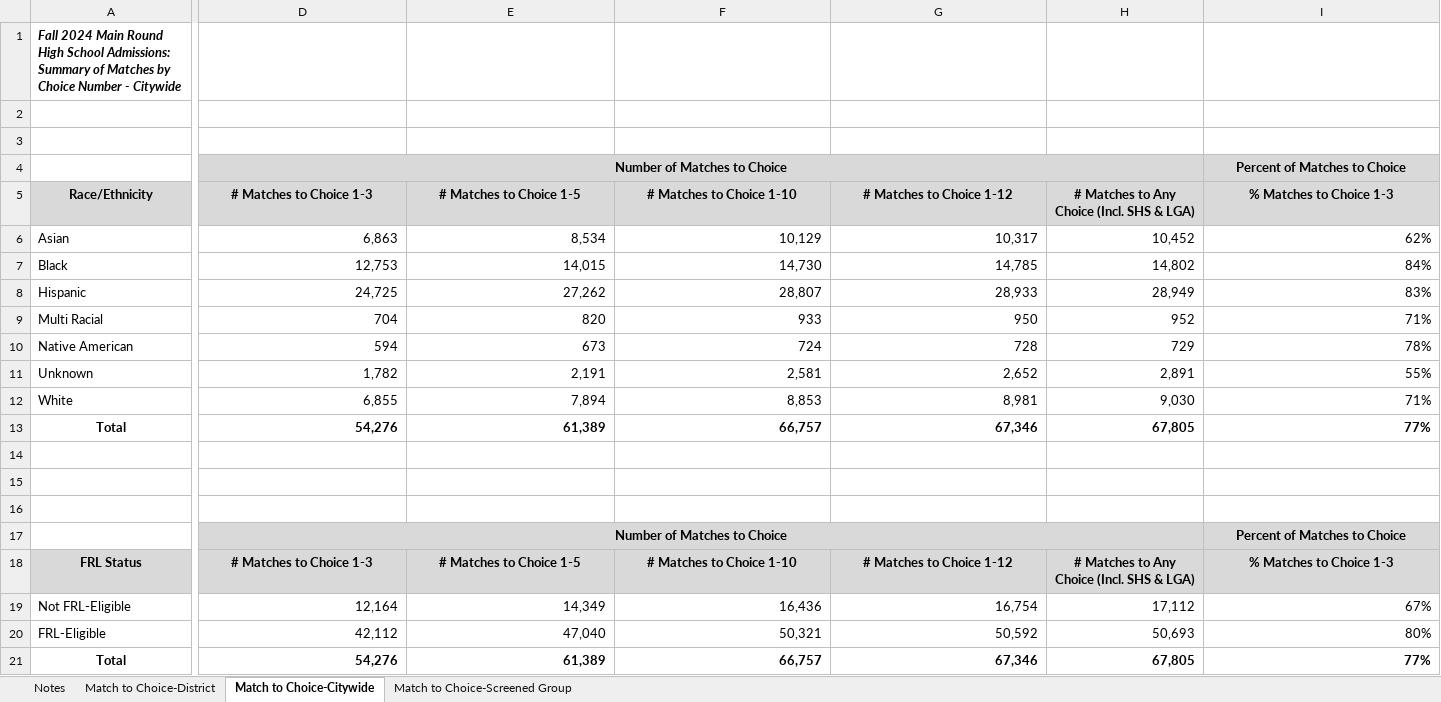
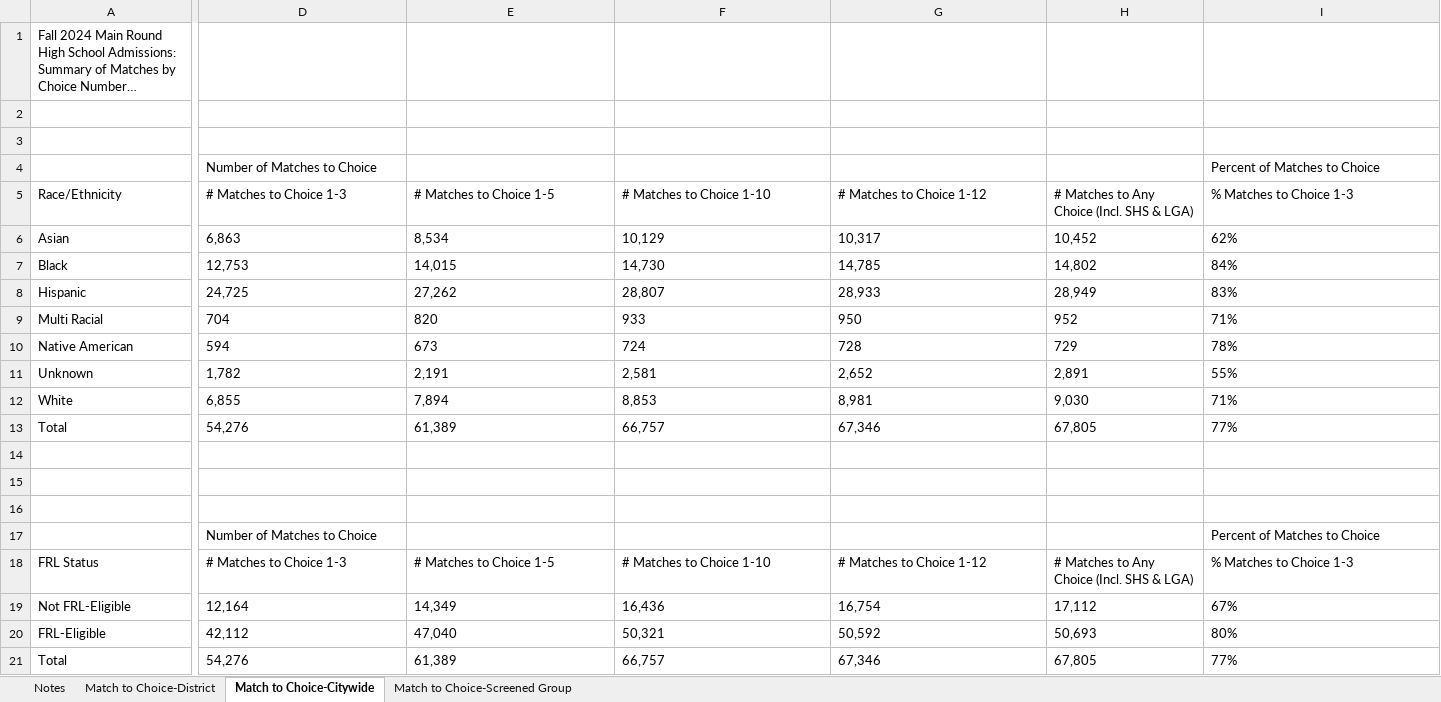
Before and after one commit to reetahan/EduRanker, an Excel workbook: Data-Analysis/raw-data/DATA3_fall-2024-high-school-offer-results-website-1.xlsx, sheet Match to Choice-Citywide, drawn as a sheet; only a part is shown, gaps mark what is left out; long unchanged cells end in …; values as stored, in another font and other column widths than the file's, no borders; the diff covers the shown part only; the diff names each change by its address in the sheet, - before the commit and + after, or states it on an @@ line.

```diff
--- a/Data-Analysis/raw-data/DATA3_fall-2024-high-school-offer-results-website-1.xlsx (sheet Match to Choice-Citywide)
+++ b/Data-Analysis/raw-data/DATA3_fall-2024-high-school-offer-results-website-1.xlsx (sheet Match to Choice-Citywide)
@@ A1 bold: on → off, italic: on → off @@
-D4 bold: on
+D4 bold: off
-D4:I4 fill: #D9D9D9
+D4:I4 fill: none
-D4 alignment: center
+D4 alignment: left
-D4:H4 merged
@@ I4 bold: on → off, alignment: center → left @@
-I4:M4 merged
@@ A5:I5 bold: on → off, fill: #D9D9D9 → none, alignment: center → left @@
-D6:I13 alignment: right
+D6:I13 alignment: left
-A13:I13 bold: on
+A13:I13 bold: off
-A13 alignment: center
+A13 alignment: left
-D17 bold: on
+D17 bold: off
-D17:I17 fill: #D9D9D9
+D17:I17 fill: none
-D17 alignment: center
+D17 alignment: left
-D17:H17 merged
@@ I17 bold: on → off, alignment: center → left @@
-I17:M17 merged
@@ A18:I18 bold: on → off, fill: #D9D9D9 → none, alignment: center → left @@
-D19:I21 alignment: right
+D19:I21 alignment: left
-A21:I21 bold: on
+A21:I21 bold: off
-A21 alignment: center
+A21 alignment: left
```
Also changed, not shown: cell formats elsewhere in this sheet, sheet Match to Choice-District, sheet Match to Choice-Screened Group, sheet Notes, 2 other files.
